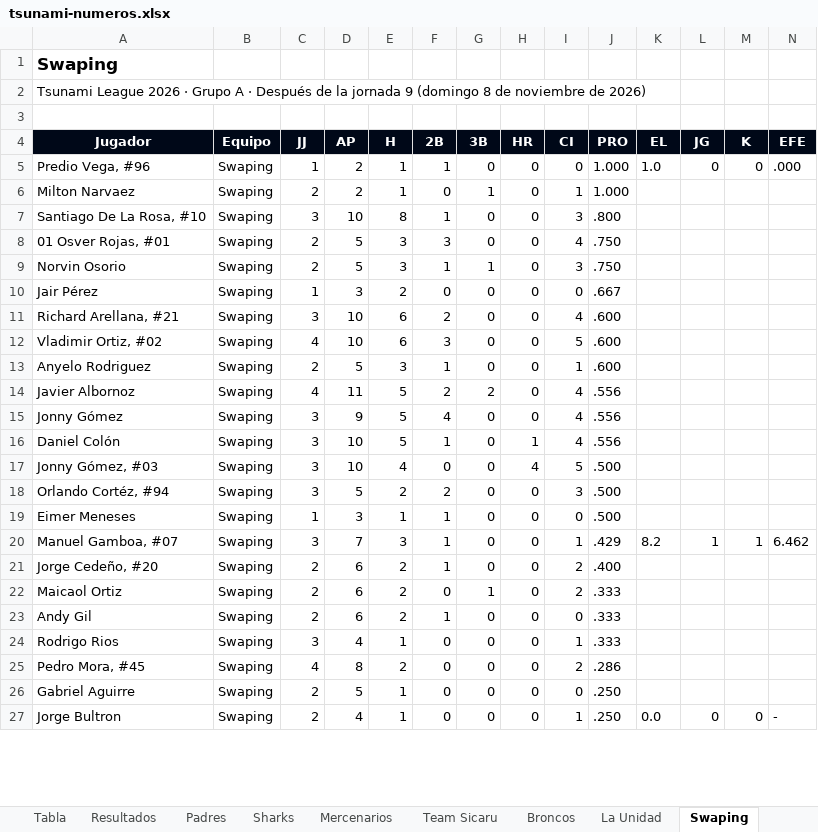
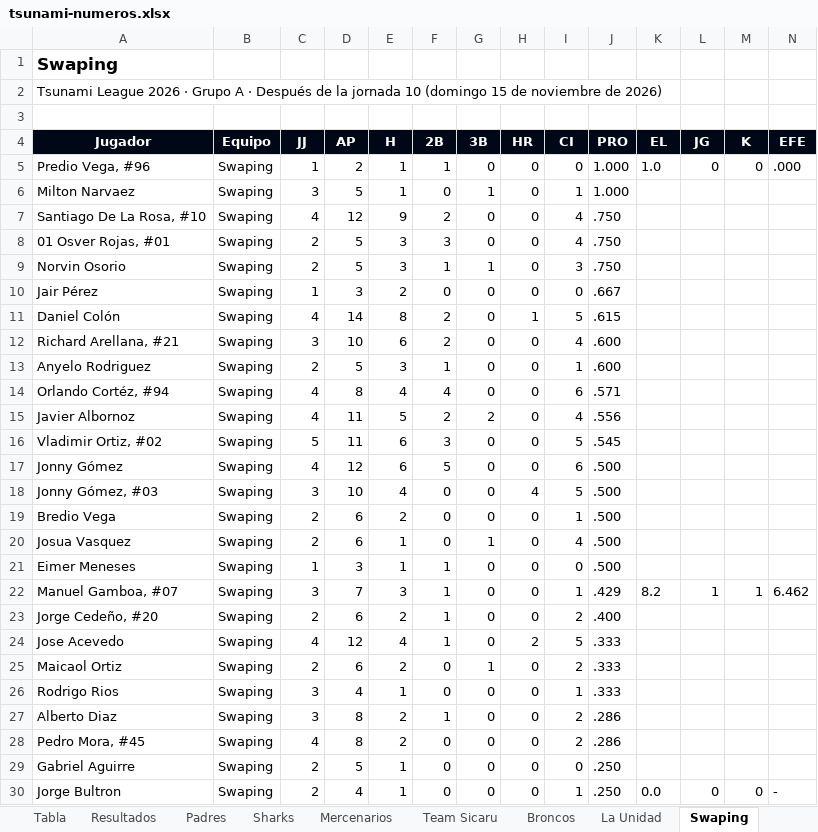
Before and after one commit to ligaalbrook/ligaalbrook.github.io, an Excel workbook: tsunami-numeros.xlsx, sheet Swaping, drawn as a sheet; only a part is shown; values as stored, in another font and other column widths than the file's, no borders; removed rows and columns are numbered as before the commit, all else as after; the diff covers the shown part only; the diff names each change by its address in the sheet, - before the commit and + after, or states it on an @@ line.

```diff
--- a/tsunami-numeros.xlsx (sheet Swaping)
+++ b/tsunami-numeros.xlsx (sheet Swaping)
-A2 (Jugador): …la jornada 9 (domingo 8 de noviembre…
+A2 (Jugador): …la jornada 10 (domingo 15 de noviembre…
-C6 (JJ): 2
+C6 (JJ): 3
-D6 (AP): 2
+D6 (AP): 5
-C7 (JJ): 3
+C7 (JJ): 4
-D7 (AP): 10
+D7 (AP): 12
-E7 (H): 8
+E7 (H): 9
-F7 (2B): 1
+F7 (2B): 2
-I7 (CI): 3
+I7 (CI): 4
-J7 (PRO): .800
+J7 (PRO): .750
+row 11: Daniel Colón | Swaping | 4 | 14 | 8 | 2 | 0 | 1 | 5 | .615
-row 12: Vladimir Ortiz, #02 | Swaping | 4 | 10 | 6 | 3 | 0 | 0 | 5 | .600
+row 14: Orlando Cortéz, #94 | Swaping | 4 | 8 | 4 | 4 | 0 | 0 | 6 | .571
+row 16: Vladimir Ortiz, #02 | Swaping | 5 | 11 | 6 | 3 | 0 | 0 | 5 | .545
-C17 (JJ): 3
+C17 (JJ): 4
-D17 (AP): 9
+D17 (AP): 12
-E17 (H): 5
+E17 (H): 6
-F17 (2B): 4
+F17 (2B): 5
-I17 (CI): 4
+I17 (CI): 6
-J17 (PRO): .556
+J17 (PRO): .500
-row 16: Daniel Colón | Swaping | 3 | 10 | 5 | 1 | 0 | 1 | 4 | .556
-A19 (Jugador): Orlando Cortéz, #94
+A19 (Jugador): Bredio Vega
-C19 (JJ): 3
+C19 (JJ): 2
-D19 (AP): 5
+D19 (AP): 6
-F19 (2B): 2
+F19 (2B): 0
-I19 (CI): 3
+I19 (CI): 1
+row 20: Josua Vasquez | Swaping | 2 | 6 | 1 | 0 | 1 | 0 | 4 | .500
+row 24: Jose Acevedo | Swaping | 4 | 12 | 4 | 1 | 0 | 2 | 5 | .333
-row 23: Andy Gil | Swaping | 2 | 6 | 2 | 1 | 0 | 0 | 0 | .333
+row 27: Alberto Diaz | Swaping | 3 | 8 | 2 | 1 | 0 | 0 | 2 | .286
```
Also changed, not shown: 1 added row, 4 removed rows, 2 moved rows and 22 edited cells elsewhere in this sheet, sheet Comando Pty, sheet Mercenarios, sheet La Unidad, sheet Sharks, sheet Piratas, sheet Team Sicaru, 18 more sheets, 1 other file.
